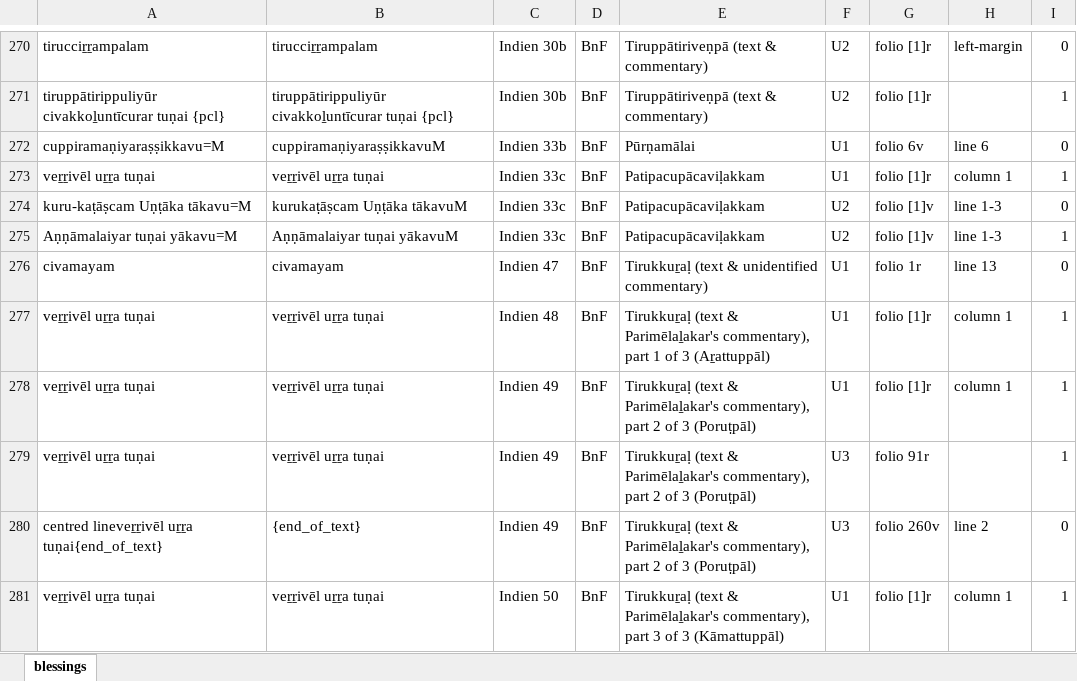
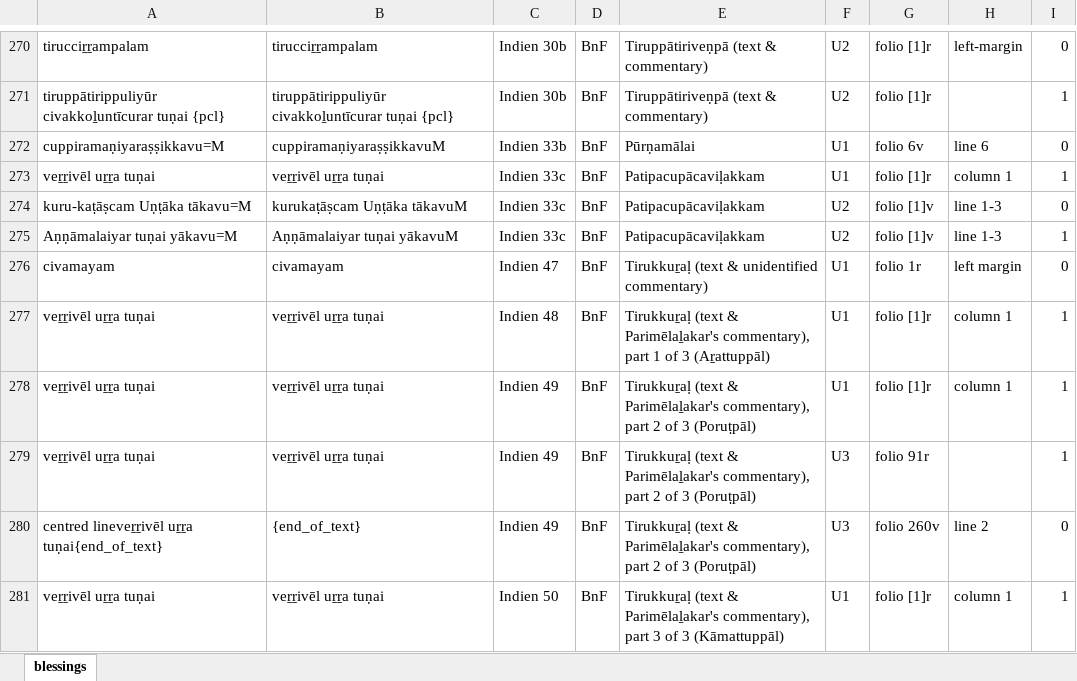
Before and after one commit to TST-Project/paratexts-old, an Excel workbook: blessings.xlsx, sheet blessings, drawn as a sheet; only a part is shown, gaps mark what is left out; values as stored, in another font and other column widths than the file's, no borders; the diff names each change by its address in the sheet, - before the commit and + after, or states it on an @@ line.

```diff
--- a/blessings.xlsx (sheet blessings)
+++ b/blessings.xlsx (sheet blessings)
-H276: line 13
+H276: left margin
```
Also changed, not shown: 6 other files.
